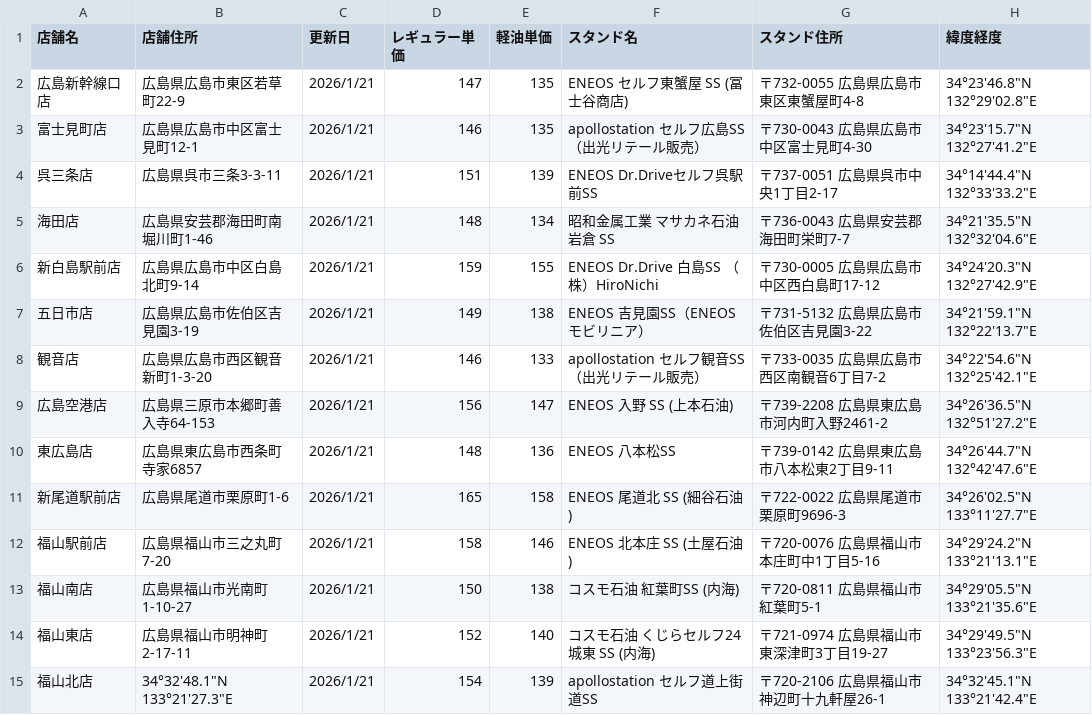
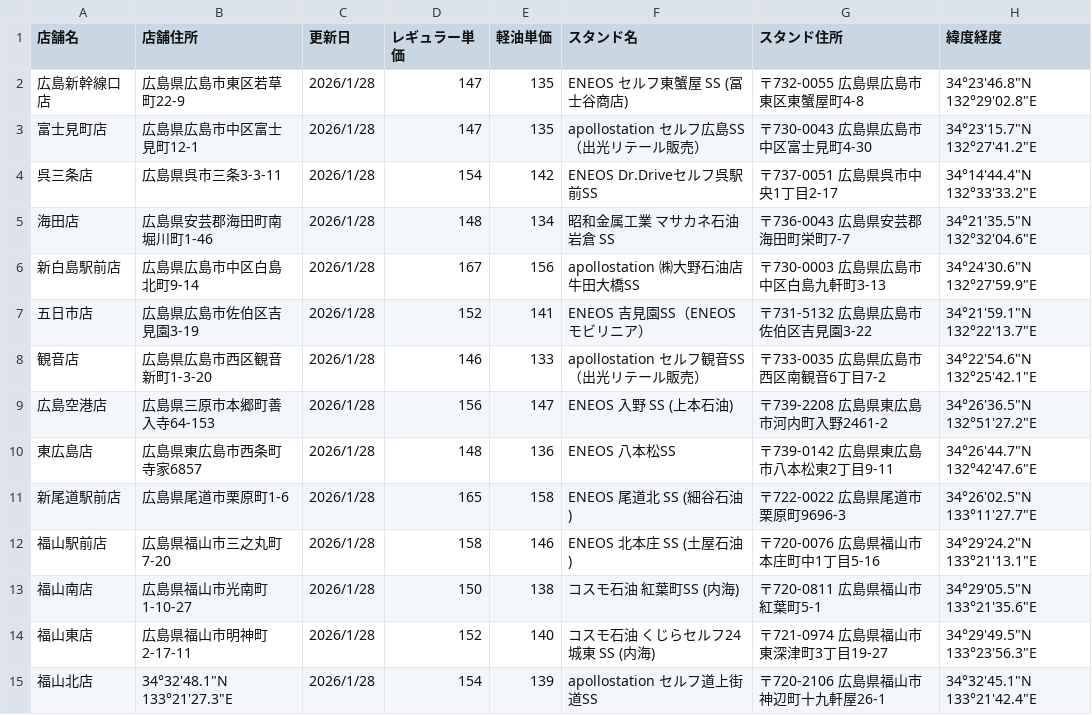
Before and after one commit to shintaro2501/fuel_price_board, a CSV file: fuel_prices.csv, drawn as a sheet.

Commit message:
Add files via upload

```diff
--- a/fuel_prices.csv
+++ b/fuel_prices.csv
@@ -1,15 +1,15 @@
 店舗名,店舗住所,更新日,レギュラー単価,軽油単価,スタンド名,スタンド住所,緯度経度
-広島新幹線口店,広島県広島市東区若草町22-9,2026/1/21,147,135,ENEOS セルフ東蟹屋 SS (冨士谷商店),〒732-0055 広島県広島市東区東蟹屋町4-8,34°23'46.8"N 132°29'02.8"E
-富士見町店,広島県広島市中区富士見町12-1,2026/1/21,146,135,apollostation セルフ広島SS（出光リテール販売）,〒730-0043 広島県広島市中区富士見町4-30,34°23'15.7"N 132°27'41.2"E
-呉三条店,広島県呉市三条3-3-11,2026/1/21,151,139,ENEOS Dr.Driveセルフ呉駅前SS,〒737-0051 広島県呉市中央1丁目2-17,34°14'44.4"N 132°33'33.2"E
-海田店,広島県安芸郡海田町南堀川町1-46,2026/1/21,148,134,昭和金属工業 マサカネ石油岩倉 SS,〒736-0043 広島県安芸郡海田町栄町7-7,34°21'35.5"N 132°32'04.6"E
-新白島駅前店,広島県広島市中区白島北町9-14,2026/1/21,159,155,ENEOS Dr.Drive 白島SS （株）HiroNichi,〒730-0005 広島県広島市中区西白島町17-12,34°24'20.3"N 132°27'42.9"E
-五日市店,広島県広島市佐伯区吉見園3-19,2026/1/21,149,138,ENEOS 吉見園SS（ENEOSモビリニア）,〒731-5132 広島県広島市佐伯区吉見園3-22,34°21'59.1"N 132°22'13.7"E
-観音店,広島県広島市西区観音新町1-3-20,2026/1/21,146,133,apollostation セルフ観音SS（出光リテール販売）,〒733-0035 広島県広島市西区南観音6丁目7-2,34°22'54.6"N 132°25'42.1"E
-広島空港店,広島県三原市本郷町善入寺64-153,2026/1/21,156,147,ENEOS 入野 SS (上本石油),〒739-2208 広島県東広島市河内町入野2461-2,34°26'36.5"N 132°51'27.2"E
-東広島店,広島県東広島市西条町寺家6857,2026/1/21,148,136,ENEOS 八本松SS,〒739-0142 広島県東広島市八本松東2丁目9-11,34°26'44.7"N 132°42'47.6"E
-新尾道駅前店,広島県尾道市栗原町1-6,2026/1/21,165,158,ENEOS 尾道北 SS (細谷石油),〒722-0022 広島県尾道市栗原町9696-3,34°26'02.5"N 133°11'27.7"E
-福山駅前店,広島県福山市三之丸町7-20,2026/1/21,158,146,ENEOS 北本庄 SS (土屋石油),〒720-0076 広島県福山市本庄町中1丁目5-16,34°29'24.2"N 133°21'13.1"E
-福山南店,広島県福山市光南町1-10-27,2026/1/21,150,138,コスモ石油 紅葉町SS (内海),〒720-0811 広島県福山市紅葉町5-1,34°29'05.5"N 133°21'35.6"E
-福山東店,広島県福山市明神町2-17-11,2026/1/21,152,140,コスモ石油 くじらセルフ24城東 SS (内海),〒721-0974 広島県福山市東深津町3丁目19-27,34°29'49.5"N 133°23'56.3"E
-福山北店,34°32'48.1"N 133°21'27.3"E,2026/1/21,154,139,apollostation セルフ道上街道SS,〒720-2106 広島県福山市神辺町十九軒屋26-1,34°32'45.1"N 133°21'42.4"E
+広島新幹線口店,広島県広島市東区若草町22-9,2026/1/28,147,135,ENEOS セルフ東蟹屋 SS (冨士谷商店),〒732-0055 広島県広島市東区東蟹屋町4-8,34°23'46.8"N 132°29'02.8"E
+富士見町店,広島県広島市中区富士見町12-1,2026/1/28,147,135,apollostation セルフ広島SS（出光リテール販売）,〒730-0043 広島県広島市中区富士見町4-30,34°23'15.7"N 132°27'41.2"E
+呉三条店,広島県呉市三条3-3-11,2026/1/28,154,142,ENEOS Dr.Driveセルフ呉駅前SS,〒737-0051 広島県呉市中央1丁目2-17,34°14'44.4"N 132°33'33.2"E
+海田店,広島県安芸郡海田町南堀川町1-46,2026/1/28,148,134,昭和金属工業 マサカネ石油岩倉 SS,〒736-0043 広島県安芸郡海田町栄町7-7,34°21'35.5"N 132°32'04.6"E
+新白島駅前店,広島県広島市中区白島北町9-14,2026/1/28,167,156,apollostation ㈱大野石油店 牛田大橋SS,〒730-0003 広島県広島市中区白島九軒町3-13,34°24'30.6"N 132°27'59.9"E
+五日市店,広島県広島市佐伯区吉見園3-19,2026/1/28,152,141,ENEOS 吉見園SS（ENEOSモビリニア）,〒731-5132 広島県広島市佐伯区吉見園3-22,34°21'59.1"N 132°22'13.7"E
+観音店,広島県広島市西区観音新町1-3-20,2026/1/28,146,133,apollostation セルフ観音SS（出光リテール販売）,〒733-0035 広島県広島市西区南観音6丁目7-2,34°22'54.6"N 132°25'42.1"E
+広島空港店,広島県三原市本郷町善入寺64-153,2026/1/28,156,147,ENEOS 入野 SS (上本石油),〒739-2208 広島県東広島市河内町入野2461-2,34°26'36.5"N 132°51'27.2"E
+東広島店,広島県東広島市西条町寺家6857,2026/1/28,148,136,ENEOS 八本松SS,〒739-0142 広島県東広島市八本松東2丁目9-11,34°26'44.7"N 132°42'47.6"E
+新尾道駅前店,広島県尾道市栗原町1-6,2026/1/28,165,158,ENEOS 尾道北 SS (細谷石油),〒722-0022 広島県尾道市栗原町9696-3,34°26'02.5"N 133°11'27.7"E
+福山駅前店,広島県福山市三之丸町7-20,2026/1/28,158,146,ENEOS 北本庄 SS (土屋石油),〒720-0076 広島県福山市本庄町中1丁目5-16,34°29'24.2"N 133°21'13.1"E
+福山南店,広島県福山市光南町1-10-27,2026/1/28,150,138,コスモ石油 紅葉町SS (内海),〒720-0811 広島県福山市紅葉町5-1,34°29'05.5"N 133°21'35.6"E
+福山東店,広島県福山市明神町2-17-11,2026/1/28,152,140,コスモ石油 くじらセルフ24城東 SS (内海),〒721-0974 広島県福山市東深津町3丁目19-27,34°29'49.5"N 133°23'56.3"E
+福山北店,34°32'48.1"N 133°21'27.3"E,2026/1/28,154,139,apollostation セルフ道上街道SS,〒720-2106 広島県福山市神辺町十九軒屋26-1,34°32'45.1"N 133°21'42.4"E
```
